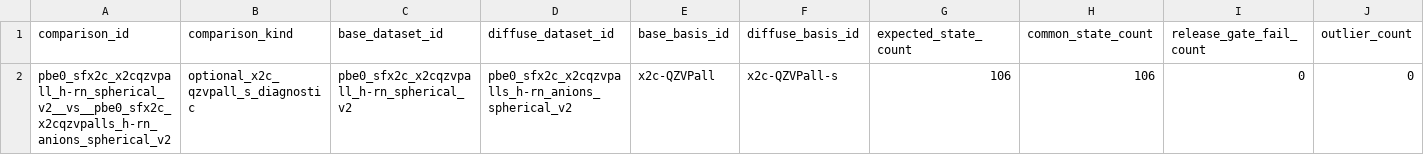
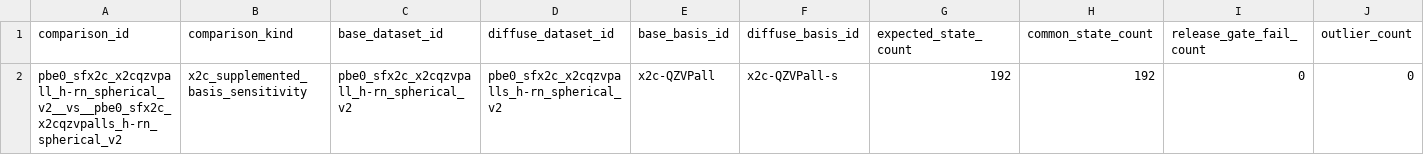
Before and after one commit to DeloneCommons/atomref-proatoms, a CSV file: data/qa/basis_sensitivity/x2c-QZVPall/basis_sensitivity_summary.csv, drawn as a sheet; only a part is shown; removed rows and columns are numbered as before the commit, all else as after; rows hold the shown columns only; the diff names each change by its address in the sheet, - before the commit and + after, or states it on an @@ line.

```diff
--- a/data/qa/basis_sensitivity/x2c-QZVPall/basis_sensitivity_summary.csv
+++ b/data/qa/basis_sensitivity/x2c-QZVPall/basis_sensitivity_summary.csv
-row 2: pbe0_sfx2c_x2cqzvpall_h-rn_spherical_v2__vs__pbe0_sfx2c_x2cqzvpalls_h-rn_anions_spherical_v2 | optional_x2c_qzvpall_s_diagnostic | pbe0_sfx2c_x2cqzvpall_h-rn_spherical_v2 | pbe0_sfx2c_x2cqzvpalls_h-rn_anions_spherical_v2 | x2c-QZVPall | x2c-QZVPall-s | 106 | 106 | 0 | 0
+row 2: pbe0_sfx2c_x2cqzvpall_h-rn_spherical_v2__vs__pbe0_sfx2c_x2cqzvpalls_h-rn_spherical_v2 | x2c_supplemented_basis_sensitivity | pbe0_sfx2c_x2cqzvpall_h-rn_spherical_v2 | pbe0_sfx2c_x2cqzvpalls_h-rn_spherical_v2 | x2c-QZVPall | x2c-QZVPall-s | 192 | 192 | 0 | 0
```
Also changed, not shown: data/qa/basis_sensitivity/basis_sensitivity_summary.csv, data/qa/basis_sensitivity/dyall-v4z/basis_sensitivity_summary.csv, 23 other files.
